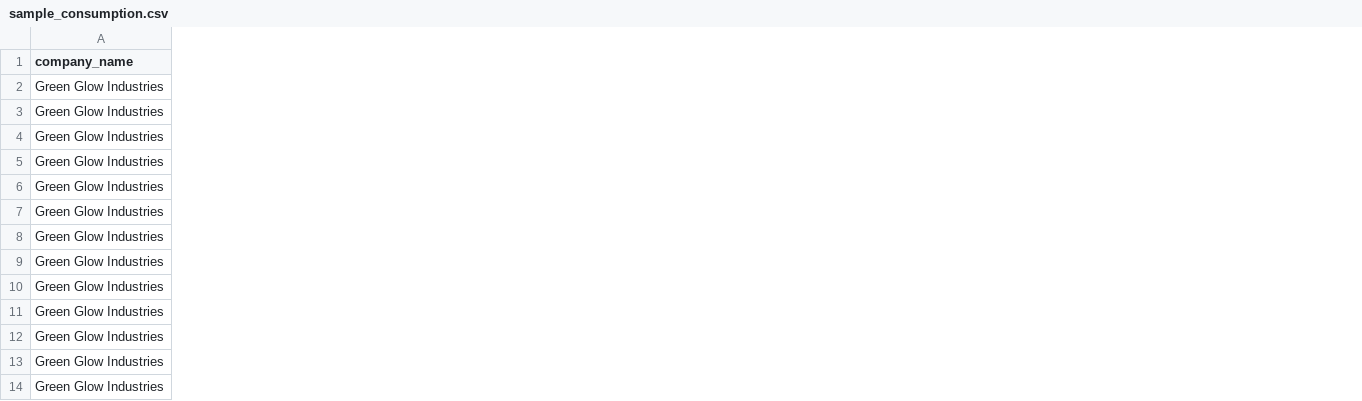
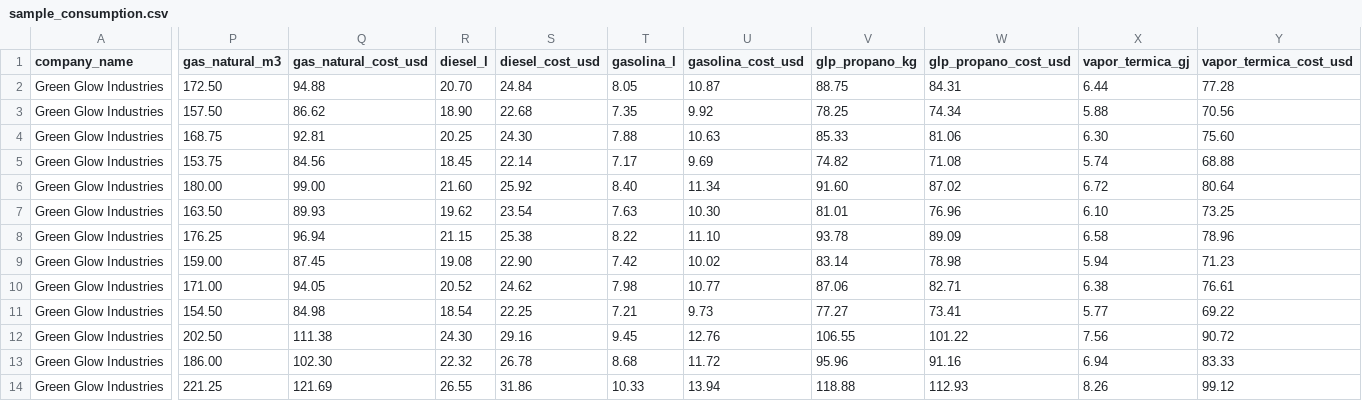
Before and after one commit to MelanieSeg/Trabajo-de-Titulo, a CSV file: backend/data/raw/sample_consumption.csv, drawn as a sheet; only a part is shown, gaps mark what is left out; the diff covers the shown part only; the diff names each change by its address in the sheet, - before the commit and + after, or states it on an @@ line.

Commit message:
se agregaron energias de gas natural, diésel, Gasolina, Propano, Vapor Termico, Quimicos y gestion de residuos y CO2, ademas se agregaron el resto de energias al resto de vistas de  frontend / backend

```diff
--- a/backend/data/raw/sample_consumption.csv
+++ b/backend/data/raw/sample_consumption.csv
+column P (gas_natural_m3), rows 2-14: 172.50 | 157.50 | 168.75 | 153.75 | 180.00 | 163.50 | 176.25 | 159.00 | 171.00 | 154.50 | 202.50 | 186.00 | 221.25
+column Q (gas_natural_cost_usd), rows 2-14: 94.88 | 86.62 | 92.81 | 84.56 | 99.00 | 89.93 | 96.94 | 87.45 | 94.05 | 84.98 | 111.38 | 102.30 | 121.69
+column R (diesel_l), rows 2-14: 20.70 | 18.90 | 20.25 | 18.45 | 21.60 | 19.62 | 21.15 | 19.08 | 20.52 | 18.54 | 24.30 | 22.32 | 26.55
+column S (diesel_cost_usd), rows 2-14: 24.84 | 22.68 | 24.30 | 22.14 | 25.92 | 23.54 | 25.38 | 22.90 | 24.62 | 22.25 | 29.16 | 26.78 | 31.86
+column T (gasolina_l), rows 2-14: 8.05 | 7.35 | 7.88 | 7.17 | 8.40 | 7.63 | 8.22 | 7.42 | 7.98 | 7.21 | 9.45 | 8.68 | 10.33
+column U (gasolina_cost_usd), rows 2-14: 10.87 | 9.92 | 10.63 | 9.69 | 11.34 | 10.30 | 11.10 | 10.02 | 10.77 | 9.73 | 12.76 | 11.72 | 13.94
+column V (glp_propano_kg), rows 2-14: 88.75 | 78.25 | 85.33 | 74.82 | 91.60 | 81.01 | 93.78 | 83.14 | 87.06 | 77.27 | 106.55 | 95.96 | 118.88
+column W (glp_propano_cost_usd), rows 2-14: 84.31 | 74.34 | 81.06 | 71.08 | 87.02 | 76.96 | 89.09 | 78.98 | 82.71 | 73.41 | 101.22 | 91.16 | 112.93
+column X (vapor_termica_gj), rows 2-14: 6.44 | 5.88 | 6.30 | 5.74 | 6.72 | 6.10 | 6.58 | 5.94 | 6.38 | 5.77 | 7.56 | 6.94 | 8.26
+column Y (vapor_termica_cost_usd), rows 2-14: 77.28 | 70.56 | 75.60 | 68.88 | 80.64 | 73.25 | 78.96 | 71.23 | 76.61 | 69.22 | 90.72 | 83.33 | 99.12
```
Also changed, not shown: 8 added columns elsewhere in this file, 25 other files.
